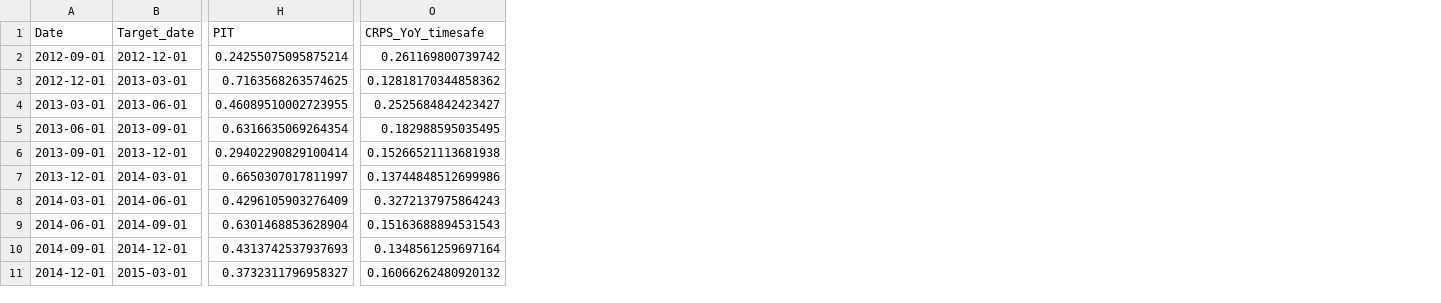
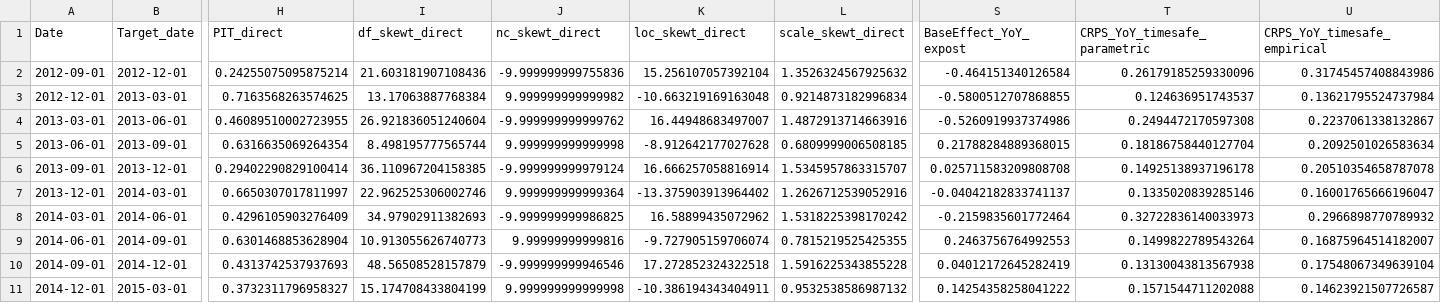
Before and after one commit to Sinus4096/Bachelor-Thesis-Probabilistic-Forecasting-for-Swiss-Inflation, a CSV file: Code/Results/Data_experiments_qrf2/QRF_Default_PCA_Core_3m.csv, drawn as a sheet; only a part is shown, gaps mark what is left out; removed rows and columns are numbered as before the commit, all else as after; the diff names each change by its address in the sheet, - before the commit and + after, or states it on an @@ line.

```diff
--- a/Code/Results/Data_experiments_qrf2/QRF_Default_PCA_Core_3m.csv
+++ b/Code/Results/Data_experiments_qrf2/QRF_Default_PCA_Core_3m.csv
+column I (df_skewt_direct), rows 2-11: 21.603181907108436 | 13.17063887768384 | 26.921836051240604 | 8.498195777565744 | 36.110967204158385 | 22.962525306002746 | 34.97902911382693 | 10.913055626740773 | 48.56508528157879 | 15.174708433804199
+column J (nc_skewt_direct), rows 2-11: -9.999999999755836 | 9.999999999999982 | -9.999999999999762 | 9.999999999999998 | -9.999999999979124 | 9.999999999999364 | -9.999999999986825 | 9.99999999999816 | -9.999999999946546 | 9.999999999999998
+column K (loc_skewt_direct), rows 2-11: 15.256107057392104 | -10.663219169163048 | 16.44948683497007 | -8.912642177027628 | 16.666257058816914 | -13.375903913964402 | 16.58899435072962 | -9.727905159706074 | 17.272852324322518 | -10.386194343404911
+column L (scale_skewt_direct), rows 2-11: 1.3526324567925632 | 0.9214873182996834 | 1.4872913714663916 | 0.6809999006508185 | 1.5345957863315707 | 1.2626712539052916 | 1.5318225398170242 | 0.7815219525425355 | 1.5916225343855228 | 0.9532538586987132
-column O (CRPS_YoY_timesafe), rows 2-11: 0.261169800739742 | 0.12818170344858362 | 0.2525684842423427 | 0.182988595035495 | 0.15266521113681938 | 0.13744848512699986 | 0.3272137975864243 | 0.15163688894531543 | 0.1348561259697164 | 0.16066262480920132
+column S (BaseEffect_YoY_expost), rows 2-11: -0.464151340126584 | -0.5800512707868855 | -0.5260919937374986 | 0.21788284889368015 | 0.025711583209808708 | -0.04042182833741137 | -0.2159835601772464 | 0.2463756764992553 | 0.04012172645282419 | 0.14254358258041222
+column T (CRPS_YoY_timesafe_parametric), rows 2-11: 0.26179185259330096 | 0.124636951743537 | 0.2494472170597308 | 0.18186758440127704 | 0.14925138937196178 | 0.1335020839285146 | 0.32722836140033973 | 0.1499822789543264 | 0.13130043813567938 | 0.1571544711202088
+column U (CRPS_YoY_timesafe_empirical), rows 2-11: 0.31745457408843986 | 0.13621795524737984 | 0.2237061338132867 | 0.2092501026583634 | 0.20510354658787078 | 0.16001765666196047 | 0.2966898770789932 | 0.16875964514182007 | 0.17548067349639104 | 0.14623921507726587
-H1: PIT
+H1: PIT_direct
```
Also changed, not shown: Code/Results/Data_experiments_qrf2/QRF_Default_Headline_6m.csv, Code/Results/Data_experiments_qrf2/QRF_Default_Headline_9m.csv, 57 other files.
